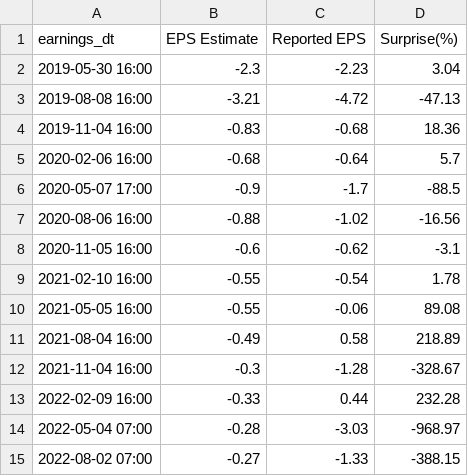
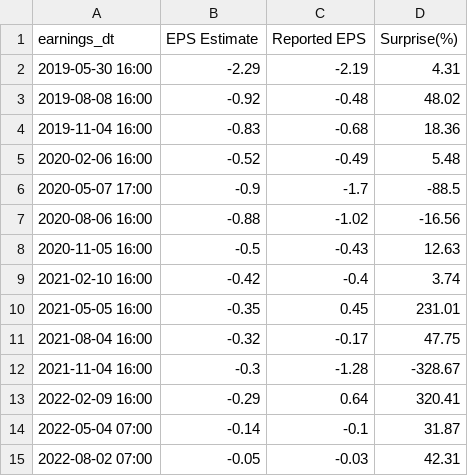
Before and after one commit to mf94byzbzj-star/mark-data, a CSV file: chain_data/earnings/UBER.csv, drawn as a sheet; only a part is shown; the diff covers the shown part only.

```diff
--- a/chain_data/earnings/UBER.csv
+++ b/chain_data/earnings/UBER.csv
@@ -1,15 +1,15 @@
 earnings_dt,EPS Estimate,Reported EPS,Surprise(%)
-2019-05-30 16:00,-2.3,-2.23,3.04
-2019-08-08 16:00,-3.21,-4.72,-47.13
+2019-05-30 16:00,-2.29,-2.19,4.31
+2019-08-08 16:00,-0.92,-0.48,48.02
 2019-11-04 16:00,-0.83,-0.68,18.36
-2020-02-06 16:00,-0.68,-0.64,5.7
+2020-02-06 16:00,-0.52,-0.49,5.48
 2020-05-07 17:00,-0.9,-1.7,-88.5
 2020-08-06 16:00,-0.88,-1.02,-16.56
-2020-11-05 16:00,-0.6,-0.62,-3.1
-2021-02-10 16:00,-0.55,-0.54,1.78
-2021-05-05 16:00,-0.55,-0.06,89.08
-2021-08-04 16:00,-0.49,0.58,218.89
+2020-11-05 16:00,-0.5,-0.43,12.63
+2021-02-10 16:00,-0.42,-0.4,3.74
+2021-05-05 16:00,-0.35,0.45,231.01
+2021-08-04 16:00,-0.32,-0.17,47.75
 2021-11-04 16:00,-0.3,-1.28,-328.67
-2022-02-09 16:00,-0.33,0.44,232.28
-2022-05-04 07:00,-0.28,-3.03,-968.97
-2022-08-02 07:00,-0.27,-1.33,-388.15
+2022-02-09 16:00,-0.29,0.64,320.41
+2022-05-04 07:00,-0.14,-0.1,31.87
+2022-08-02 07:00,-0.05,-0.03,42.31
```
Also changed, not shown: 30 edited cells elsewhere in this file, chain_data/earnings/AVGO.csv, chain_data/earnings/CRWD.csv, 29 other files.
